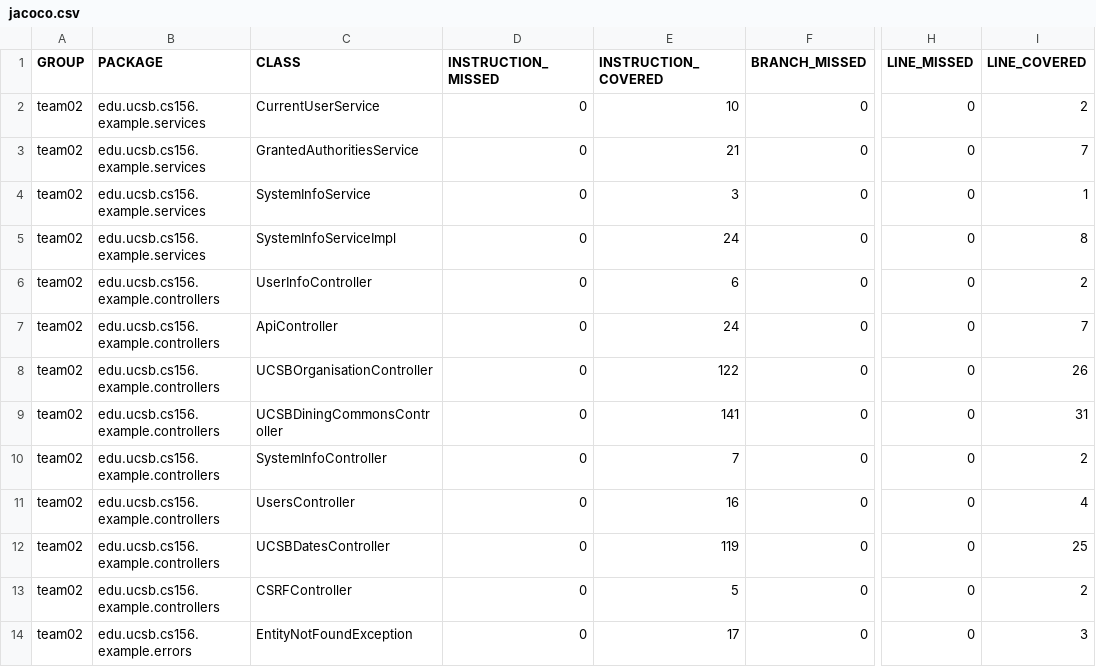
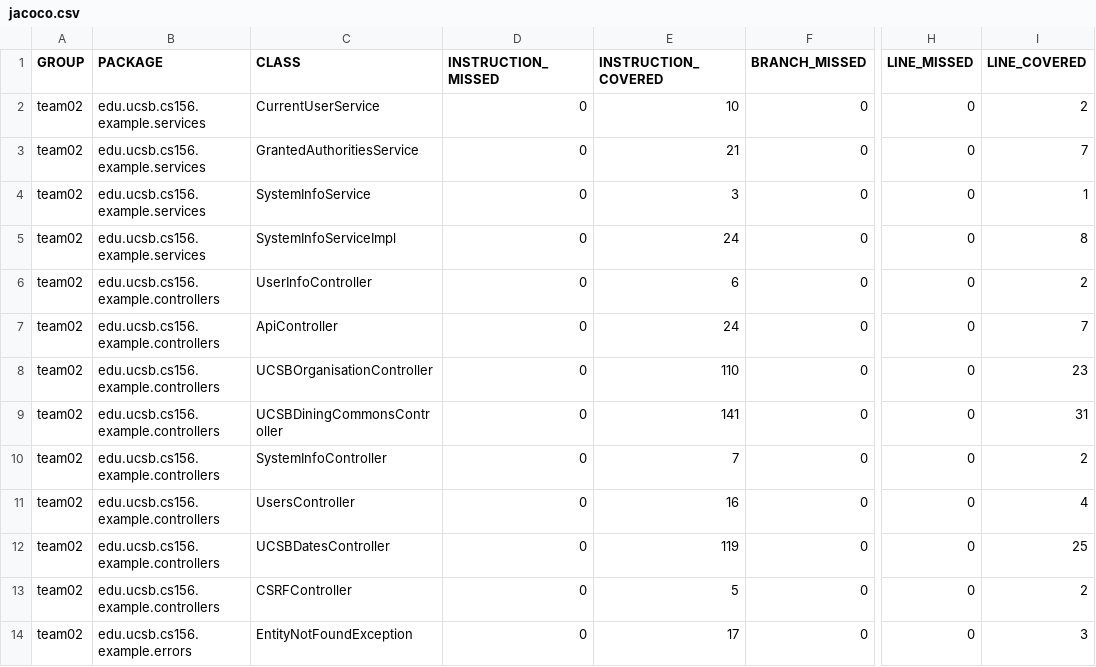
Before and after one commit to ucsb-cs156-w24/team02-w24-6pm-1, a CSV file: prs/43/jacoco/jacoco.csv, drawn as a sheet; only a part is shown, gaps mark what is left out; the diff names each change by its address in the sheet, - before the commit and + after, or states it on an @@ line.

```diff
--- a/prs/43/jacoco/jacoco.csv
+++ b/prs/43/jacoco/jacoco.csv
-E8 (INSTRUCTION_COVERED): 122
+E8 (INSTRUCTION_COVERED): 110
-I8 (LINE_COVERED): 26
+I8 (LINE_COVERED): 23
```
Also changed, not shown: 7 other files.
